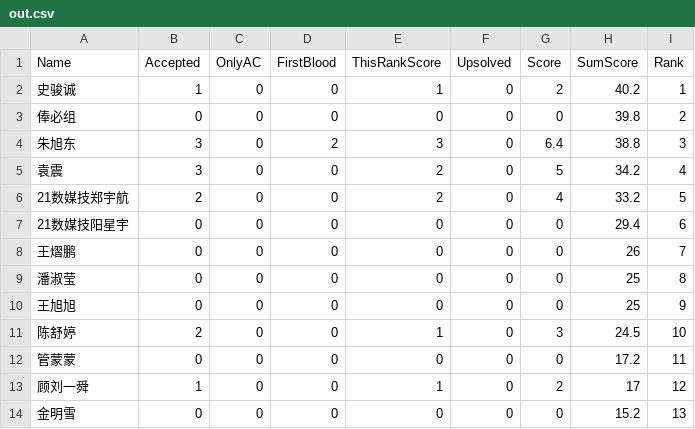
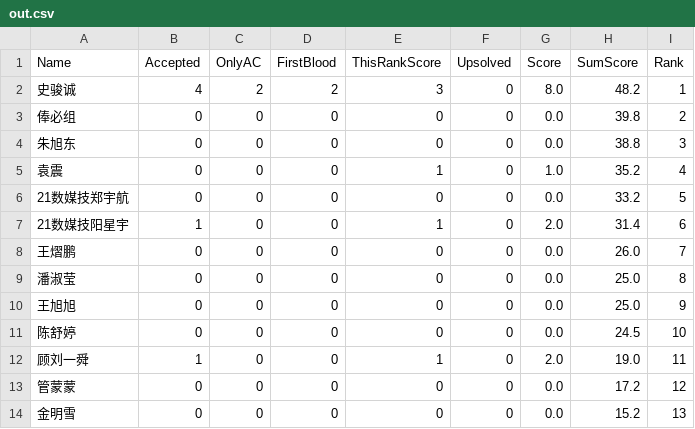
Before and after one commit to dukerki/VJudge-Spider-on-TravisCI, a CSV file: out.csv, drawn as a sheet; only a part is shown; the diff covers the shown part only.

Commit message:
7月29日提交（之前提交错了）

```diff
--- a/out.csv
+++ b/out.csv
@@ -1,14 +1,14 @@
 Name, Accepted, OnlyAC, FirstBlood, ThisRankScore, Upsolved, Score, SumScore, Rank
-史骏诚,1,0,0,1,0,2,40.2,1
-俸必组,0,0,0,0,0,0,39.8,2
-朱旭东,3,0,2,3,0,6.4,38.8,3
-袁震,3,0,0,2,0,5,34.2,4
-21数媒技郑宇航,2,0,0,2,0,4,33.2,5
-21数媒技阳星宇,0,0,0,0,0,0,29.4,6
-王熠鹏,0,0,0,0,0,0,26,7
-潘淑莹,0,0,0,0,0,0,25,8
-王旭旭,0,0,0,0,0,0,25,9
-陈舒婷,2,0,0,1,0,3,24.5,10
-管蒙蒙,0,0,0,0,0,0,17.2,11
-顾刘一舜,1,0,0,1,0,2,17,12
-金明雪,0,0,0,0,0,0,15.2,13
+史骏诚,4,2,2,3,0,8.0,48.2,1
+俸必组,0,0,0,0,0,0.0,39.8,2
+朱旭东,0,0,0,0,0,0.0,38.8,3
+袁震,0,0,0,1,0,1.0,35.2,4
+21数媒技郑宇航,0,0,0,0,0,0.0,33.2,5
+21数媒技阳星宇,1,0,0,1,0,2.0,31.4,6
+王熠鹏,0,0,0,0,0,0.0,26.0,7
+潘淑莹,0,0,0,0,0,0.0,25.0,8
+王旭旭,0,0,0,0,0,0.0,25.0,9
+陈舒婷,0,0,0,0,0,0.0,24.5,10
+顾刘一舜,1,0,0,1,0,2.0,19.0,11
+管蒙蒙,0,0,0,0,0,0.0,17.2,12
+金明雪,0,0,0,0,0,0.0,15.2,13
```
Also changed, not shown: 1 added row and 44 edited cells elsewhere in this file.
